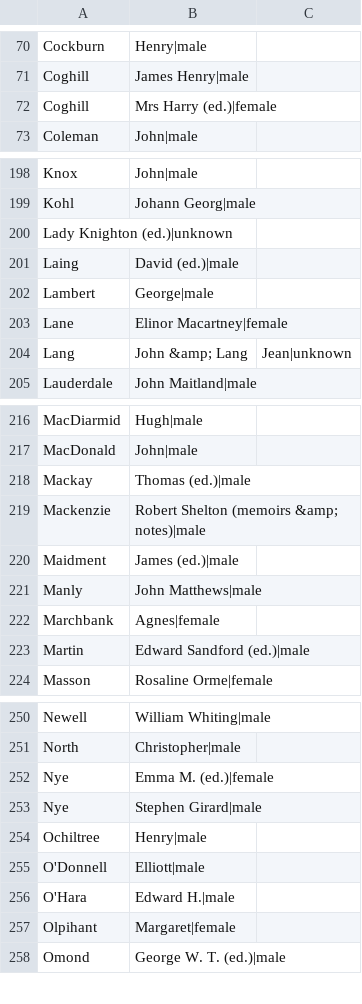
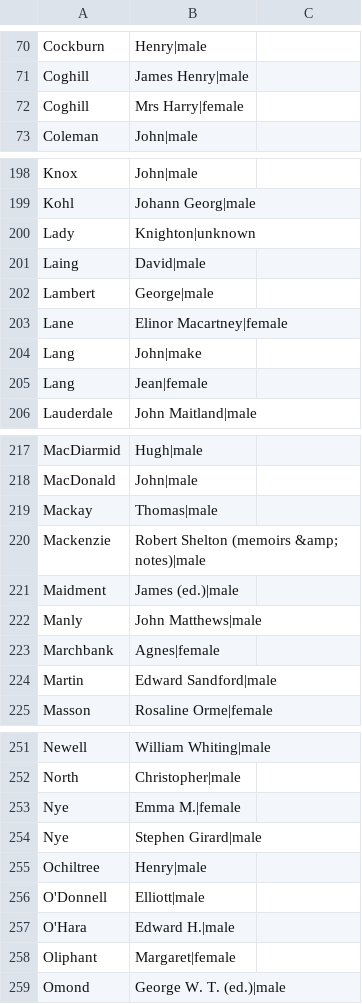
Before and after one commit to gmh04/litlong, a CSV file: data/gender.csv, drawn as a sheet; only a part is shown, gaps mark what is left out; the diff covers the shown part only.

```diff
--- a/data/gender.csv
+++ b/data/gender.csv
@@ -71,3 +71,3 @@ Cockburn, Henry|male
 Coghill, James Henry|male
-Coghill, Mrs Harry (ed.)|female
+Coghill, Mrs Harry|female
 Coleman, John|male
@@ -199,7 +199,8 @@ Knox, John|male
 Kohl, Johann Georg|male
-Lady Knighton (ed.)|unknown
-Laing, David (ed.)|male
+Lady, Knighton|unknown
+Laing, David|male
 Lambert, George|male
 Lane, Elinor Macartney|female
-Lang, John &amp; Lang, Jean|unknown
+Lang, John|make
+Lang, Jean|female
 Lauderdale, John Maitland|male
@@ -217,3 +218,3 @@ MacDiarmid, Hugh|male
 MacDonald, John|male
-Mackay, Thomas (ed.)|male
+Mackay, Thomas|male
 Mackenzie, Robert Shelton (memoirs &amp; notes)|male
@@ -222,3 +223,3 @@ Manly, John Matthews|male
 Marchbank, Agnes|female
-Martin, Edward Sandford (ed.)|male
+Martin, Edward Sandford|male
 Masson, Rosaline Orme|female
@@ -251,3 +252,3 @@ Newell, William Whiting|male
 North, Christopher|male
-Nye, Emma M. (ed.)|female
+Nye, Emma M.|female
 Nye, Stephen Girard|male
@@ -256,3 +257,3 @@ O'Donnell, Elliott|male
 O'Hara, Edward H.|male
-Olpihant, Margaret|female
+Oliphant, Margaret|female
 Omond, George W. T. (ed.)|male
```
Also changed, not shown: 9 edited cells elsewhere in this file, data/authors.csv, 1 other file.
